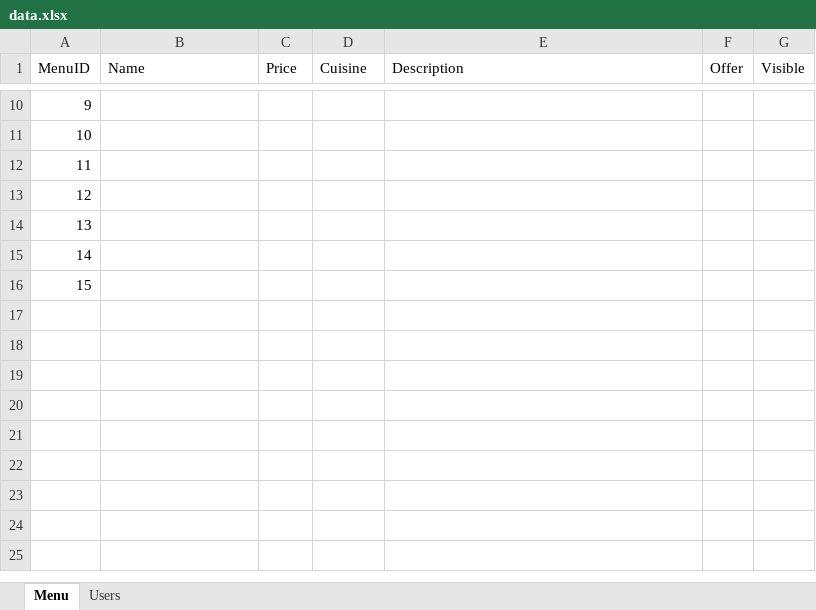
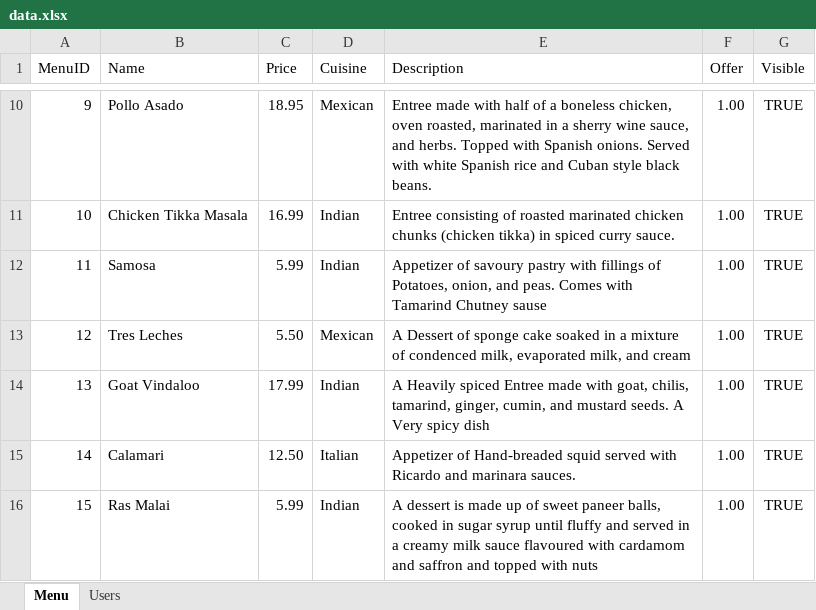
Before and after one commit to Rockhockey/FoodDelivery, an Excel workbook: data.xlsx, sheet Menu, drawn as a sheet; only a part is shown, gaps mark what is left out; values as stored, in another font and other column widths than the file's, no borders; the diff covers the shown part only; the diff names each change by its address in the sheet, - before the commit and + after, or states it on an @@ line.

Commit message:
Update data.xlsx
Filled out the menu

```diff
--- a/data.xlsx (sheet Menu)
+++ b/data.xlsx (sheet Menu)
-B10 (Name): (empty)
+B10 (Name): Pollo Asado
-C10 (Price): (empty)
+C10 (Price): 18.95
-D10 (Cuisine): (empty)
+D10 (Cuisine): Mexican
-E10 (Description): (empty)
+E10 (Description): Entree made with half of a boneless chicken, oven roasted, marinated in a sherry wine sauce, and herbs. Topped with Spanish onions. Served with white Spanish rice and Cuban style black beans.
-F10:F16 (Offer): (empty)
+F10:F16 (Offer): 1.00
-G10:G16 (Visible): (empty)
+G10:G16 (Visible): TRUE
-B11 (Name): (empty)
+B11 (Name): Chicken Tikka Masala
-C11 (Price): (empty)
+C11 (Price): 16.99
-D11:D12 (Cuisine): (empty)
+D11:D12 (Cuisine): Indian
-E11 (Description): (empty)
+E11 (Description): Entree consisting of roasted marinated chicken chunks (chicken tikka) in spiced curry sauce.
-B12 (Name): (empty)
+B12 (Name): Samosa
-C12 (Price): (empty)
+C12 (Price): 5.99
-E12 (Description): (empty)
+E12 (Description): Appetizer of savoury pastry with fillings of Potatoes, onion, and peas. Comes with Tamarind Chutney sause
-B13 (Name): (empty)
+B13 (Name): Tres Leches
-C13 (Price): (empty)
+C13 (Price): 5.50
-D13 (Cuisine): (empty)
+D13 (Cuisine): Mexican
-E13 (Description): (empty)
+E13 (Description): A Dessert of sponge cake soaked in a mixture of condenced milk, evaporated milk, and cream
-B14 (Name): (empty)
+B14 (Name): Goat Vindaloo
-C14 (Price): (empty)
+C14 (Price): 17.99
-D14 (Cuisine): (empty)
+D14 (Cuisine): Indian
-E14 (Description): (empty)
+E14 (Description): A Heavily spiced Entree made with goat, chilis, tamarind, ginger, cumin, and mustard seeds. A Very spicy dish
-B15 (Name): (empty)
+B15 (Name): Calamari
-C15 (Price): (empty)
+C15 (Price): 12.50
-D15 (Cuisine): (empty)
+D15 (Cuisine): Italian
-E15 (Description): (empty)
+E15 (Description): Appetizer of Hand-breaded squid served with Ricardo and marinara sauces.
-B16 (Name): (empty)
+B16 (Name): Ras Malai
-C16 (Price): (empty)
+C16 (Price): 5.99
-D16 (Cuisine): (empty)
+D16 (Cuisine): Indian
-E16 (Description): (empty)
+E16 (Description): A dessert is made up of sweet paneer balls, cooked in sugar syrup until fluffy and served in a creamy milk sauce flavoured with cardamom and saffron and topped with nuts
```
Also changed, not shown: 48 edited cells elsewhere in this sheet.
